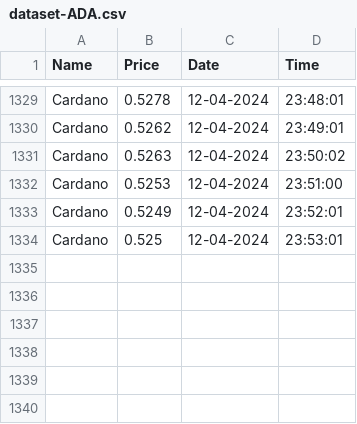
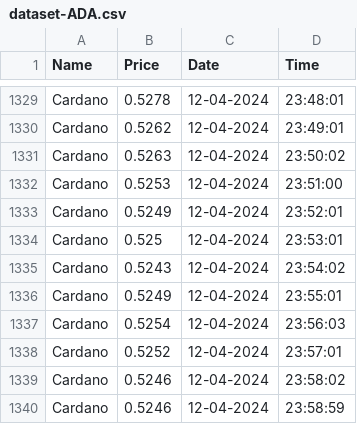
Before and after one commit to Sanika-Chavan/PrediCrypt, a CSV file: dataset-ADA.csv, drawn as a sheet; only a part is shown, gaps mark what is left out; the diff names each change by its address in the sheet, - before the commit and + after, or states it on an @@ line.

```diff
--- a/dataset-ADA.csv
+++ b/dataset-ADA.csv
+row 1335: Cardano | 0.5243 | 12-04-2024 | 23:54:02
+row 1336: Cardano | 0.5249 | 12-04-2024 | 23:55:01
+row 1337: Cardano | 0.5254 | 12-04-2024 | 23:56:03
+row 1338: Cardano | 0.5252 | 12-04-2024 | 23:57:01
+row 1339: Cardano | 0.5246 | 12-04-2024 | 23:58:02
+row 1340: Cardano | 0.5246 | 12-04-2024 | 23:58:59
```
Also changed, not shown: dataset-BTC.csv, dataset-ETH.csv, 4 other files.
